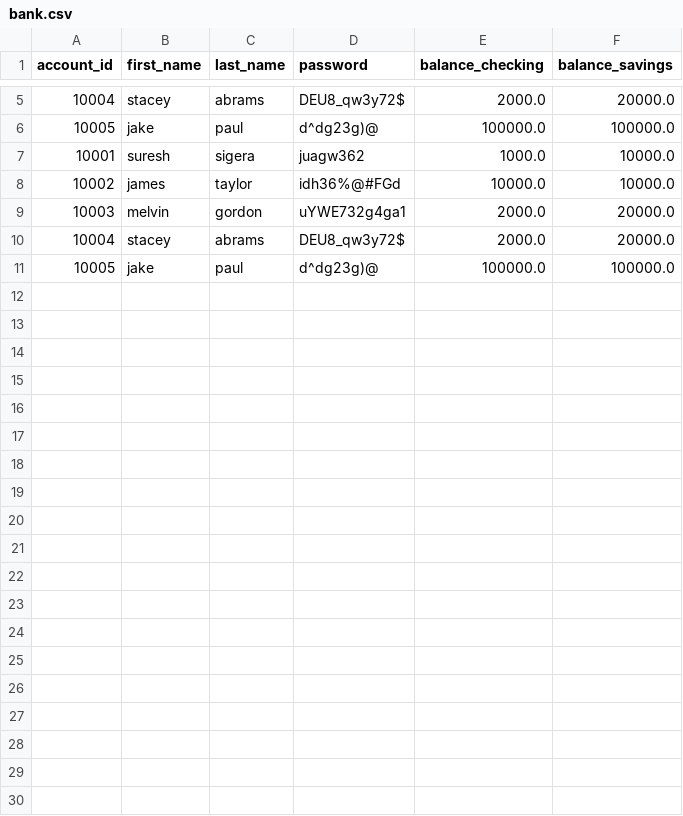
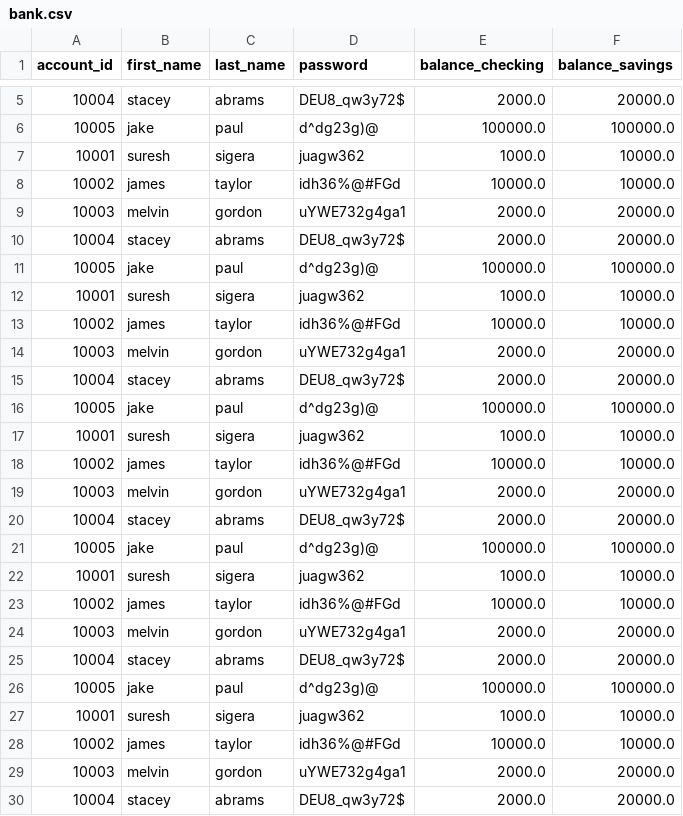
Before and after one commit to renadalsadun/Banking-With-Python, a CSV file: bank.csv, drawn as a sheet; only a part is shown, gaps mark what is left out; the diff covers the shown part only; the diff names each change by its address in the sheet, - before the commit and + after, or states it on an @@ line.

```diff
--- a/bank.csv
+++ b/bank.csv
+row 12: 10001 | suresh | sigera | juagw362 | 1000.0 | 10000.0
+row 13: 10002 | james | taylor | idh36%@#FGd | 10000.0 | 10000.0
+row 14: 10003 | melvin | gordon | uYWE732g4ga1 | 2000.0 | 20000.0
+row 15: 10004 | stacey | abrams | DEU8_qw3y72$ | 2000.0 | 20000.0
+row 16: 10005 | jake | paul | d^dg23g)@ | 100000.0 | 100000.0
+row 17: 10001 | suresh | sigera | juagw362 | 1000.0 | 10000.0
+row 18: 10002 | james | taylor | idh36%@#FGd | 10000.0 | 10000.0
+row 19: 10003 | melvin | gordon | uYWE732g4ga1 | 2000.0 | 20000.0
+row 20: 10004 | stacey | abrams | DEU8_qw3y72$ | 2000.0 | 20000.0
+row 21: 10005 | jake | paul | d^dg23g)@ | 100000.0 | 100000.0
+row 22: 10001 | suresh | sigera | juagw362 | 1000.0 | 10000.0
+row 23: 10002 | james | taylor | idh36%@#FGd | 10000.0 | 10000.0
+row 24: 10003 | melvin | gordon | uYWE732g4ga1 | 2000.0 | 20000.0
+row 25: 10004 | stacey | abrams | DEU8_qw3y72$ | 2000.0 | 20000.0
+row 26: 10005 | jake | paul | d^dg23g)@ | 100000.0 | 100000.0
+row 27: 10001 | suresh | sigera | juagw362 | 1000.0 | 10000.0
+row 28: 10002 | james | taylor | idh36%@#FGd | 10000.0 | 10000.0
+row 29: 10003 | melvin | gordon | uYWE732g4ga1 | 2000.0 | 20000.0
+row 30: 10004 | stacey | abrams | DEU8_qw3y72$ | 2000.0 | 20000.0
```
Also changed, not shown: 11 added rows elsewhere in this file, 2 other files.
